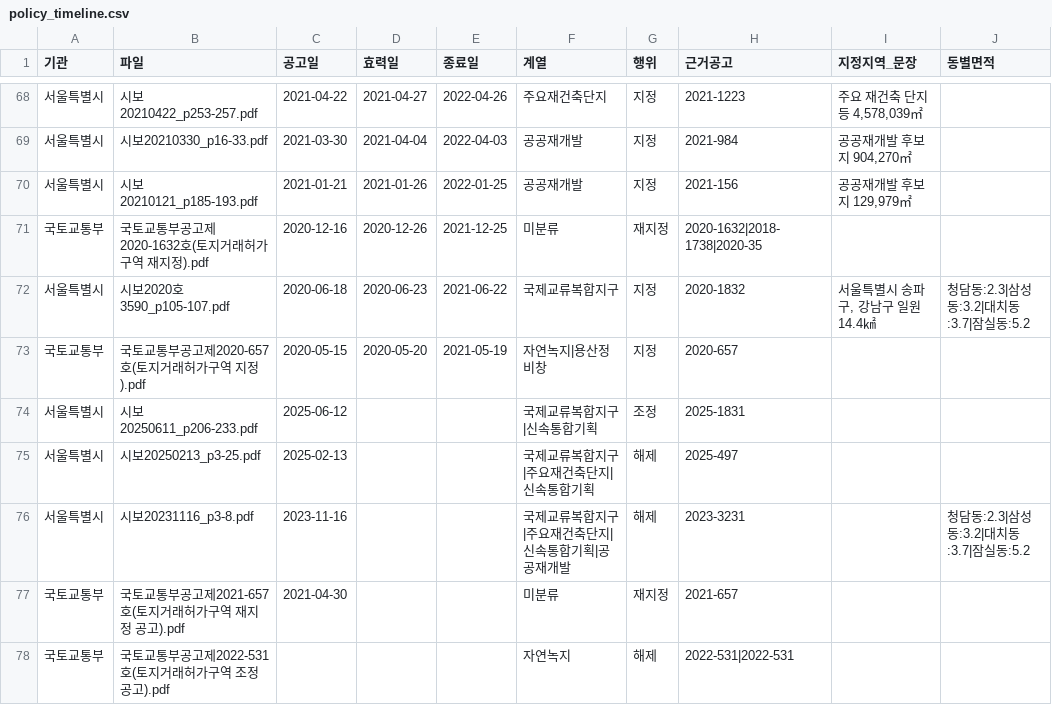
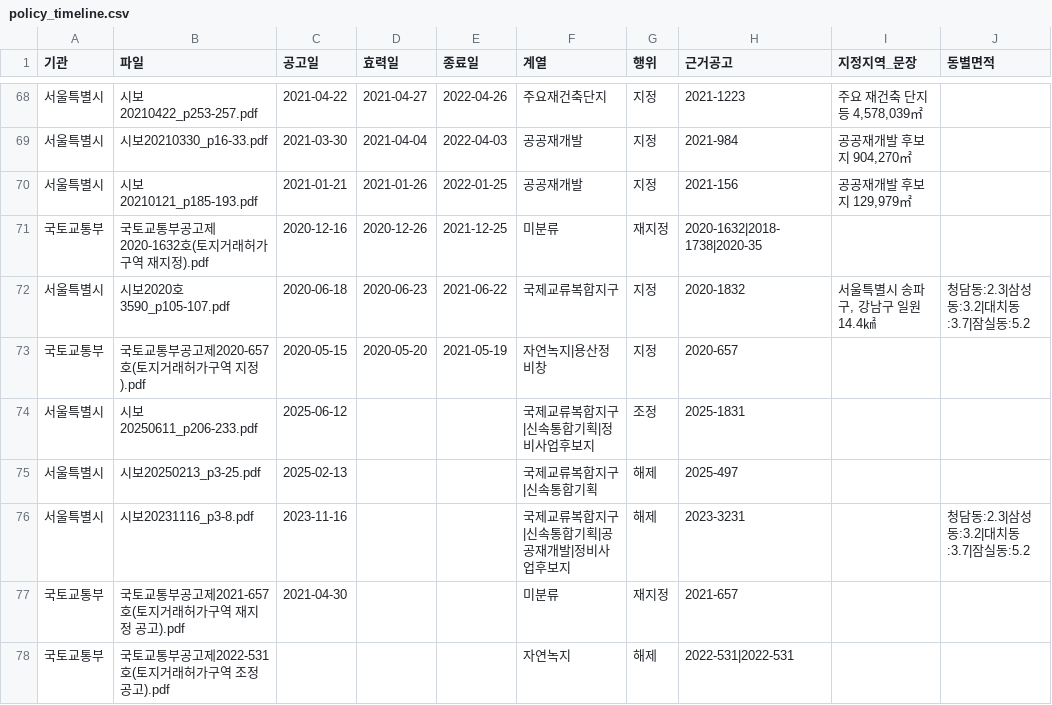
Before and after one commit to cosmicpotato2047/capstone-ltz-causal, a CSV file: data/policy/notices/policy_timeline.csv, drawn as a sheet; only a part is shown, gaps mark what is left out; the diff covers the shown part only; the diff names each change by its address in the sheet, - before the commit and + after, or states it on an @@ line.

```diff
--- a/data/policy/notices/policy_timeline.csv
+++ b/data/policy/notices/policy_timeline.csv
-F74 (계열): 국제교류복합지구|신속통합기획
+F74 (계열): 국제교류복합지구|신속통합기획|정비사업후보지
-F75 (계열): 국제교류복합지구|주요재건축단지|신속통합기획
+F75 (계열): 국제교류복합지구|신속통합기획
-F76 (계열): 국제교류복합지구|주요재건축단지|신속통합기획|공공재개발
+F76 (계열): 국제교류복합지구|신속통합기획|공공재개발|정비사업후보지
```
Also changed, not shown: 2 removed rows and 31 edited cells elsewhere in this file, data/policy/notices/zones.csv, 10 other files.
